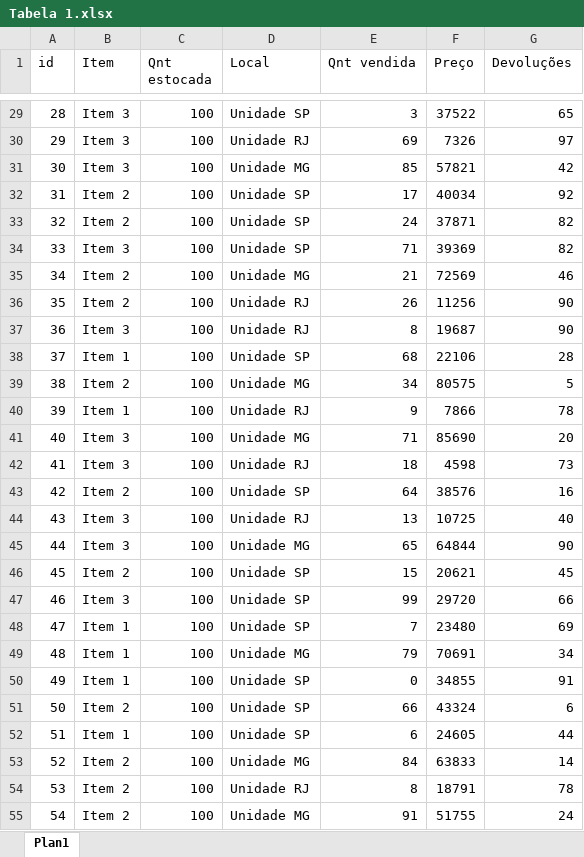
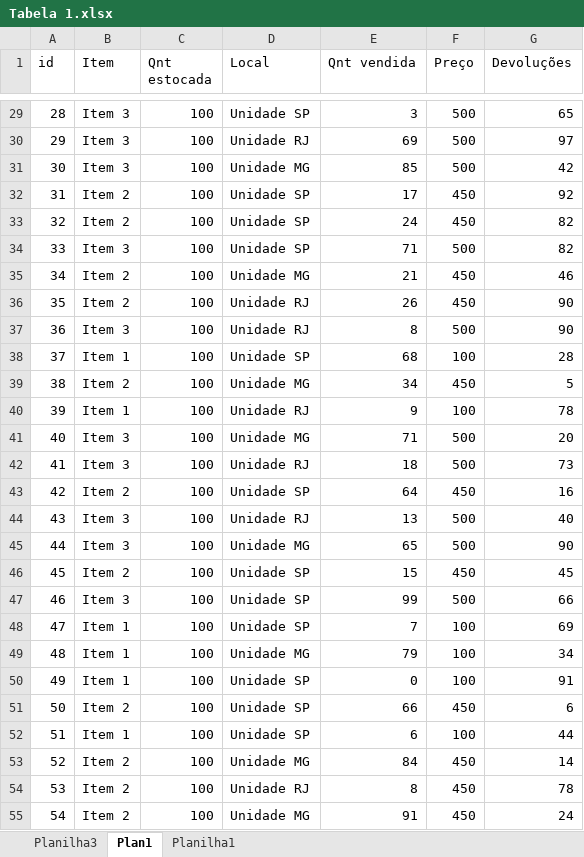
Before and after one commit to Wall0025/WL_projects, an Excel workbook: Tabela 1.xlsx, sheet Plan1, drawn as a sheet; only a part is shown, gaps mark what is left out; values as stored, in another font and other column widths than the file's, no borders; the diff covers the shown part only; the diff names each change by its address in the sheet, - before the commit and + after, or states it on an @@ line.

```diff
--- a/Tabela 1.xlsx (sheet Plan1)
+++ b/Tabela 1.xlsx (sheet Plan1)
+sheet tab: Planilha3
+sheet tab: Planilha1
-F29 (Preço): 37522
+F29 (Preço): 500
-F30 (Preço): 7326
+F30 (Preço): 500
-F31 (Preço): 57821
+F31 (Preço): 500
-F32 (Preço): 40034
+F32 (Preço): 450
-F33 (Preço): 37871
+F33 (Preço): 450
-F34 (Preço): 39369
+F34 (Preço): 500
-F35 (Preço): 72569
+F35 (Preço): 450
-F36 (Preço): 11256
+F36 (Preço): 450
-F37 (Preço): 19687
+F37 (Preço): 500
-F38 (Preço): 22106
+F38 (Preço): 100
-F39 (Preço): 80575
+F39 (Preço): 450
-F40 (Preço): 7866
+F40 (Preço): 100
-F41 (Preço): 85690
+F41 (Preço): 500
-F42 (Preço): 4598
+F42 (Preço): 500
-F43 (Preço): 38576
+F43 (Preço): 450
-F44 (Preço): 10725
+F44 (Preço): 500
-F45 (Preço): 64844
+F45 (Preço): 500
-F46 (Preço): 20621
+F46 (Preço): 450
-F47 (Preço): 29720
+F47 (Preço): 500
-F48 (Preço): 23480
+F48 (Preço): 100
-F49 (Preço): 70691
+F49 (Preço): 100
-F50 (Preço): 34855
+F50 (Preço): 100
-F51 (Preço): 43324
+F51 (Preço): 450
-F52 (Preço): 24605
+F52 (Preço): 100
-F53 (Preço): 63833
+F53 (Preço): 450
-F54 (Preço): 18791
+F54 (Preço): 450
-F55 (Preço): 51755
+F55 (Preço): 450
```
Also changed, not shown: 1173 edited cells elsewhere in this sheet, charts or pictures, 1 other file.
